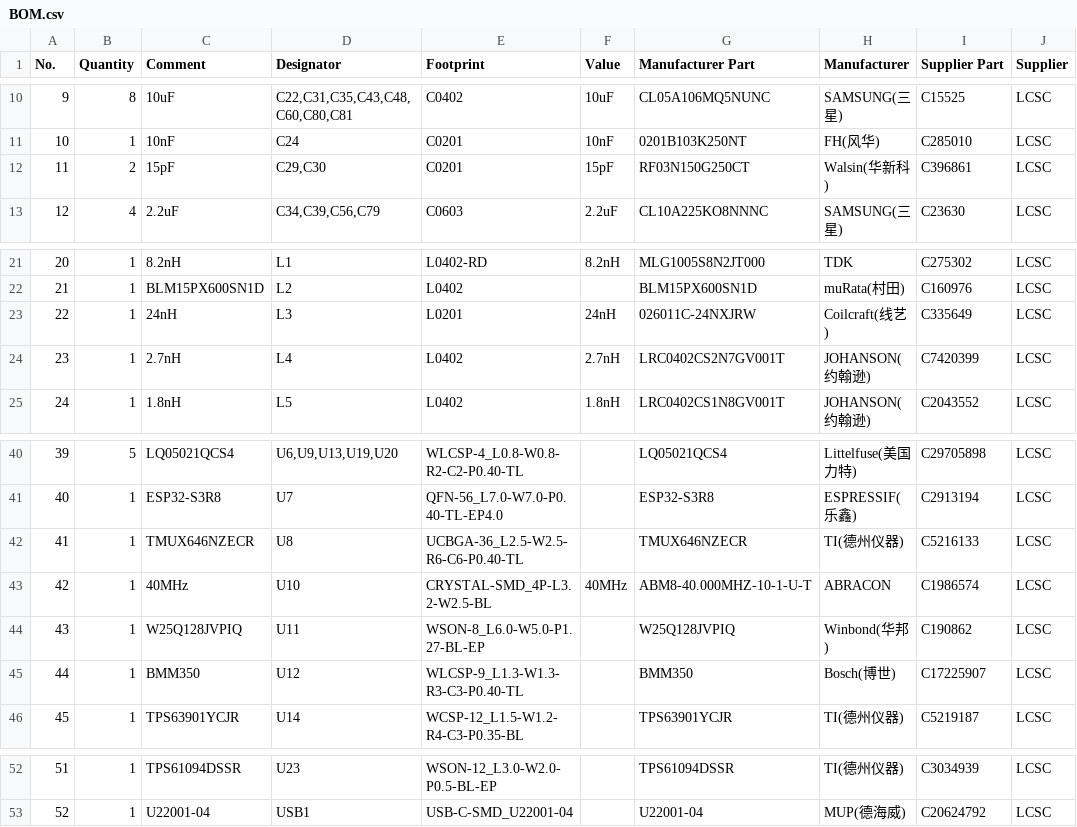
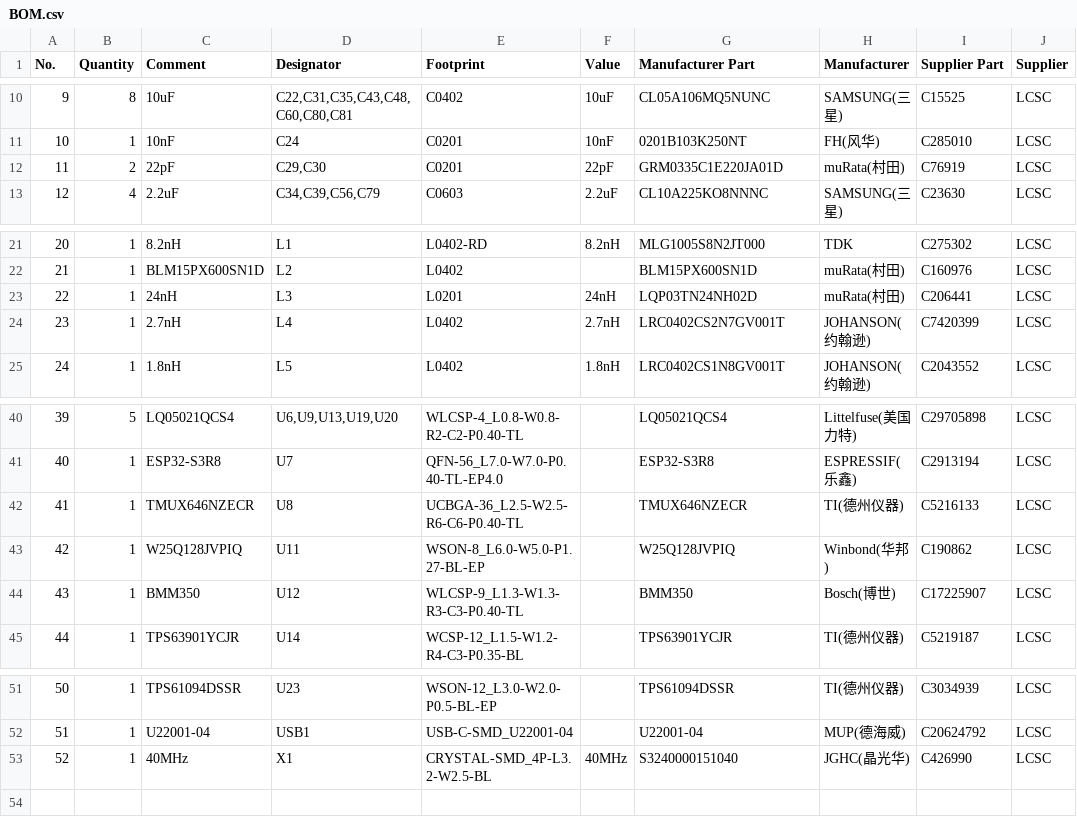
Before and after one commit to roc-ket-cod-er/watch, a CSV file: BOM.csv, drawn as a sheet; only a part is shown, gaps mark what is left out; removed rows and columns are numbered as before the commit, all else as after; the diff names each change by its address in the sheet, - before the commit and + after, or states it on an @@ line.

Commit message:
Update BOM.csv

```diff
--- a/BOM.csv
+++ b/BOM.csv
-C12 (Comment): 15pF
+C12 (Comment): 22pF
-F12 (Value): 15pF
+F12 (Value): 22pF
-G12 (Manufacturer Part): RF03N150G250CT
+G12 (Manufacturer Part): GRM0335C1E220JA01D
-H12 (Manufacturer): Walsin(华新科)
+H12 (Manufacturer): muRata(村田)
-I12 (Supplier Part): C396861
+I12 (Supplier Part): C76919
-G23 (Manufacturer Part): 026011C-24NXJRW
+G23 (Manufacturer Part): LQP03TN24NH02D
-H23 (Manufacturer): Coilcraft(线艺)
+H23 (Manufacturer): muRata(村田)
-I23 (Supplier Part): C335649
+I23 (Supplier Part): C206441
-row 43: 42 | 1 | 40MHz | U10 | CRYSTAL-SMD_4P-L3.2-W2.5-BL | 40MHz | ABM8-40.000MHZ-10-1-U-T | ABRACON | C1986574 | LCSC
@@ column A (No.) renumbered between rows 43 and 52 @@
+row 53: 52 | 1 | 40MHz | X1 | CRYSTAL-SMD_4P-L3.2-W2.5-BL | 40MHz | S3240000151040 | JGHC(晶光华) | C426990 | LCSC
```
